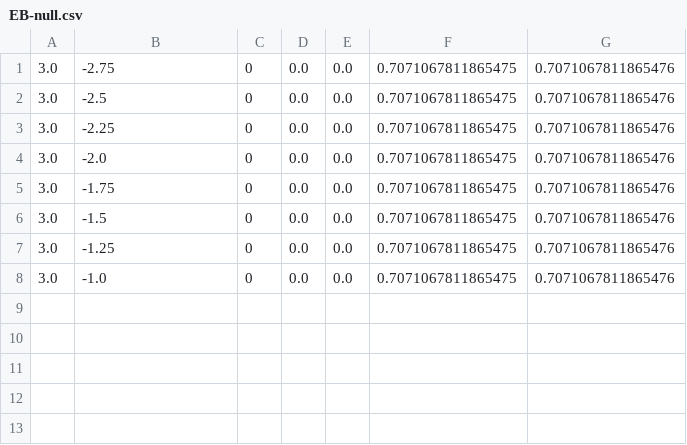
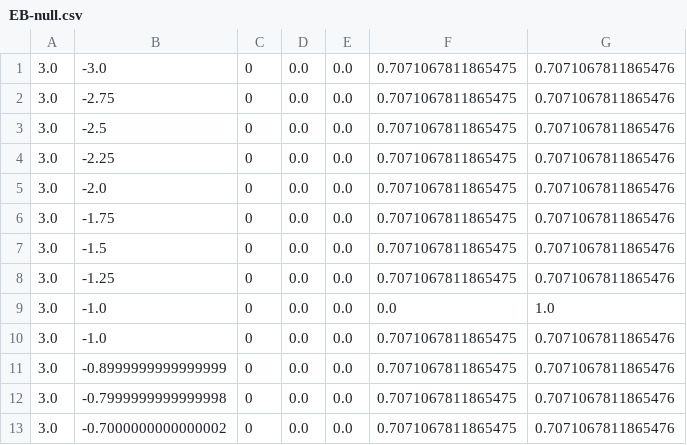
Before and after one commit to HARPLab/fetch_study, a CSV file: waypoints/EB-null.csv, drawn as a sheet.

```diff
--- a/waypoints/EB-null.csv
+++ b/waypoints/EB-null.csv
@@ -1 +1,2 @@
+3.0, -3.0, 0, 0.0, 0.0, 0.7071067811865475, 0.7071067811865476
 3.0, -2.75, 0, 0.0, 0.0, 0.7071067811865475, 0.7071067811865476
@@ -7,2 +8,6 @@
 3.0, -1.25, 0, 0.0, 0.0, 0.7071067811865475, 0.7071067811865476
+3.0, -1.0, 0, 0.0, 0.0, 0.0, 1.0
 3.0, -1.0, 0, 0.0, 0.0, 0.7071067811865475, 0.7071067811865476
+3.0, -0.8999999999999999, 0, 0.0, 0.0, 0.7071067811865475, 0.7071067811865476
+3.0, -0.7999999999999998, 0, 0.0, 0.0, 0.7071067811865475, 0.7071067811865476
+3.0, -0.7000000000000002, 0, 0.0, 0.0, 0.7071067811865475, 0.7071067811865476
```
Also changed, not shown: waypoints/DA-null.csv, waypoints/DB-null.csv, 27 other files.
